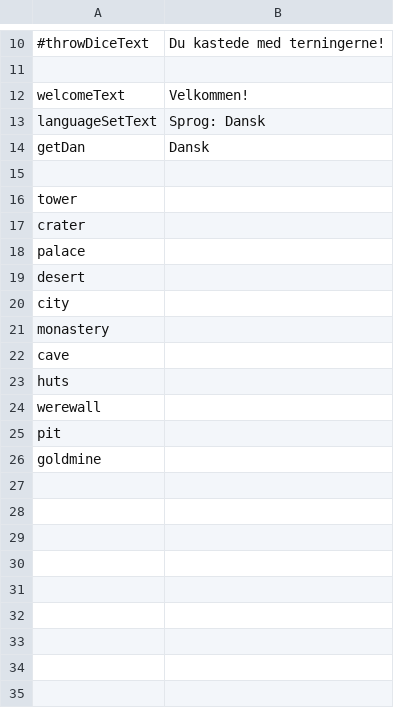
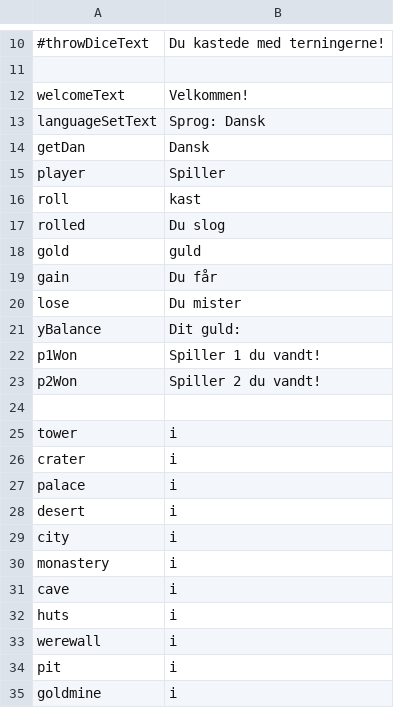
Before and after one commit to Magnusrk/CDIO2, a CSV file: src/LanguagePacks/da.csv, drawn as a sheet; only a part is shown, gaps mark what is left out.

```diff
--- a/src/LanguagePacks/da.csv
+++ b/src/LanguagePacks/da.csv
@@ -14,13 +14,22 @@ languageSetText;Sprog: Dansk
 getDan;Dansk
+player;Spiller
+roll;kast
+rolled;Du slog
+gold; guld
+gain;Du får
+lose;Du mister
+yBalance;Dit guld:
+p1Won;Spiller 1 du vandt!
+p2Won;Spiller 2 du vandt!
 
-tower;
-crater;
-palace;
-desert;
-city;
-monastery;
-cave;
-huts;
-werewall;
-pit;
-goldmine;
+tower;i
+crater;i
+palace;i
+desert;i
+city;i
+monastery;i
+cave;i
+huts;i
+werewall;i
+pit;i
+goldmine;i
```
Also changed, not shown: src/LanguagePacks/en.csv, src/LanguagePacks/jp.csv, 3 other files.
